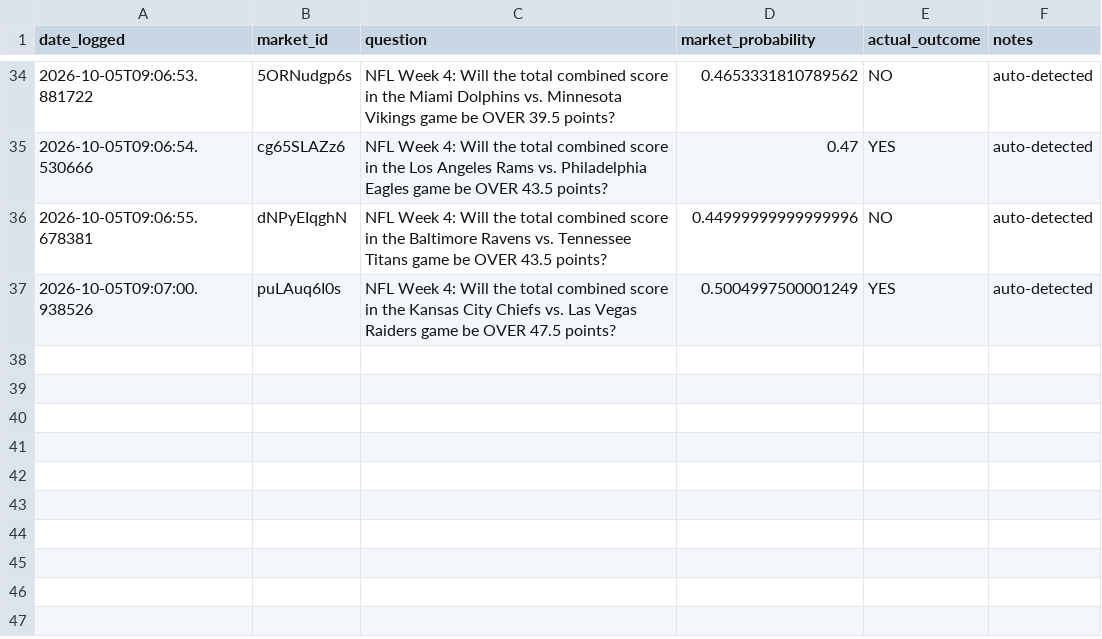
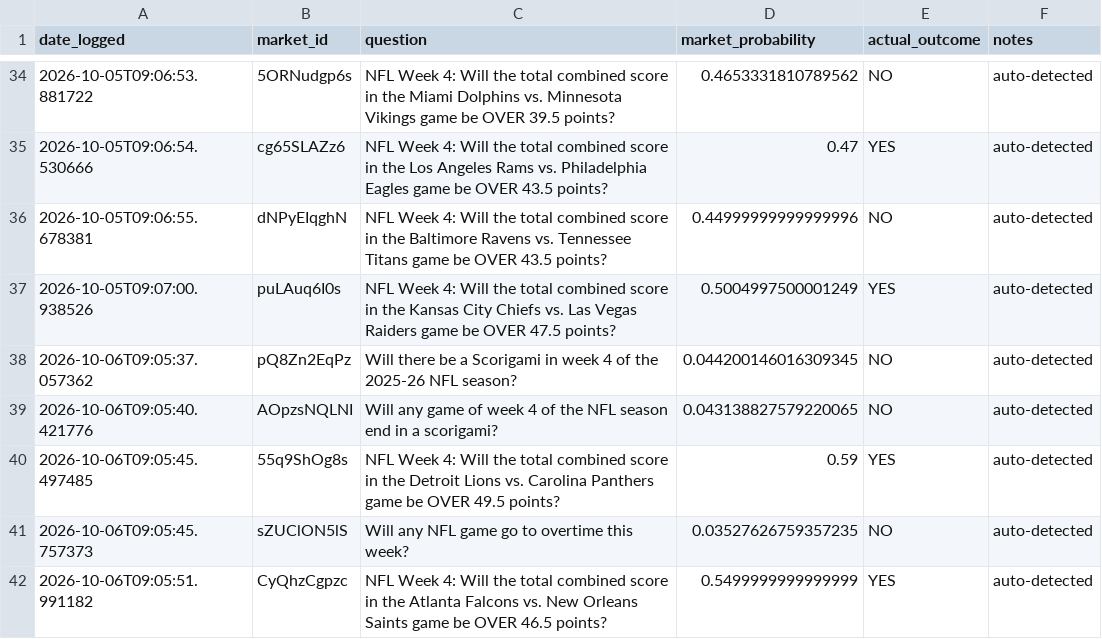
Before and after one commit to lmc720/prediction-bot, a CSV file: outcomes_log.csv, drawn as a sheet; only a part is shown, gaps mark what is left out.

```diff
--- a/outcomes_log.csv
+++ b/outcomes_log.csv
@@ -37 +37,6 @@ date_logged,market_id,question,market_probability,actual_outcome,notes
 2026-10-05T09:07:00.938526,puLAuq6I0s,NFL Week 4: Will the total combined score in the Kansas City Chiefs vs. Las Vegas Raiders game be OVER 47.5 points?,0.5004997500001249,YES,auto-detected
+2026-10-06T09:05:37.057362,pQ8Zn2EqPz,Will there be a Scorigami in week 4 of the 2025-26 NFL season?,0.044200146016309345,NO,auto-detected
+2026-10-06T09:05:40.421776,AOpzsNQLNI,Will any game of week 4 of the NFL season end in a scorigami?,0.043138827579220065,NO,auto-detected
+2026-10-06T09:05:45.497485,55q9ShOg8s,NFL Week 4: Will the total combined score in the Detroit Lions vs. Carolina Panthers game be OVER 49.5 points?,0.59,YES,auto-detected
+2026-10-06T09:05:45.757373,sZUClON5lS,Will any NFL game go to overtime this week?,0.03527626759357235,NO,auto-detected
+2026-10-06T09:05:51.991182,CyQhzCgpzc,NFL Week 4: Will the total combined score in the Atlanta Falcons vs. New Orleans Saints game be OVER 46.5 points?,0.5499999999999999,YES,auto-detected
```
